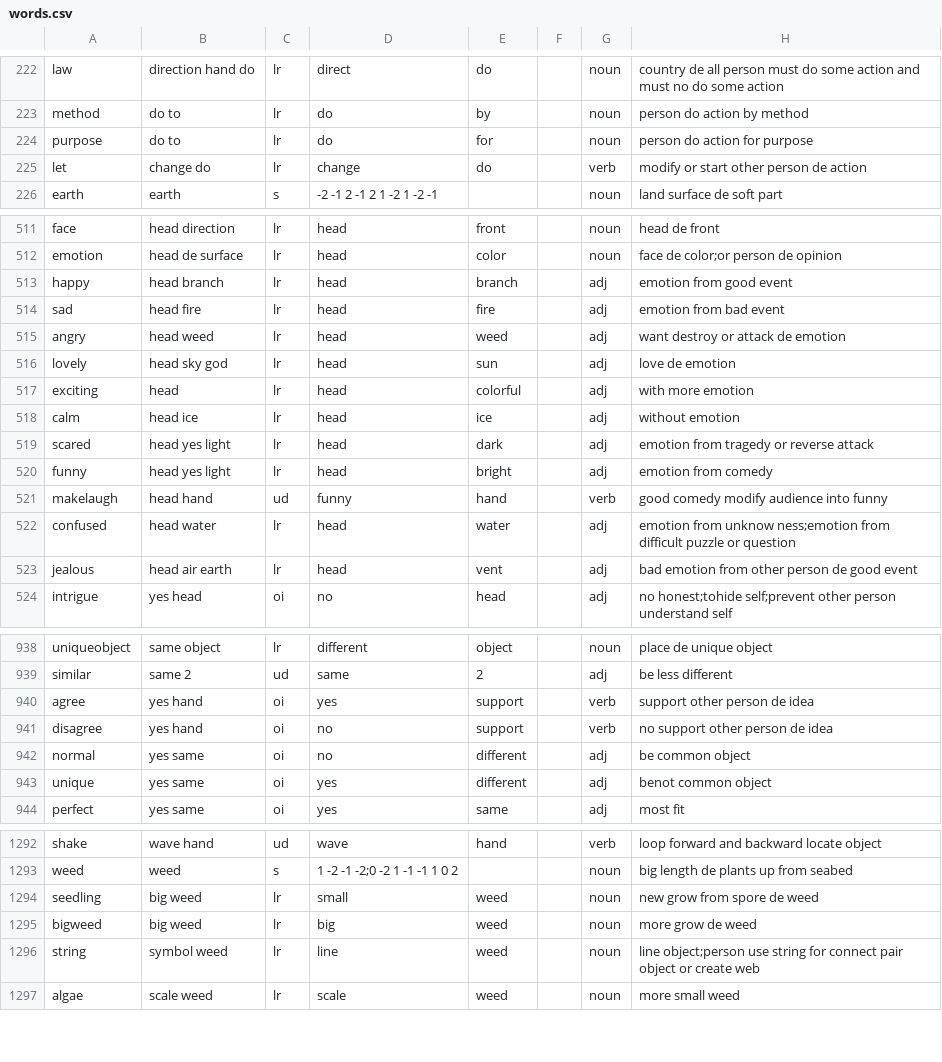
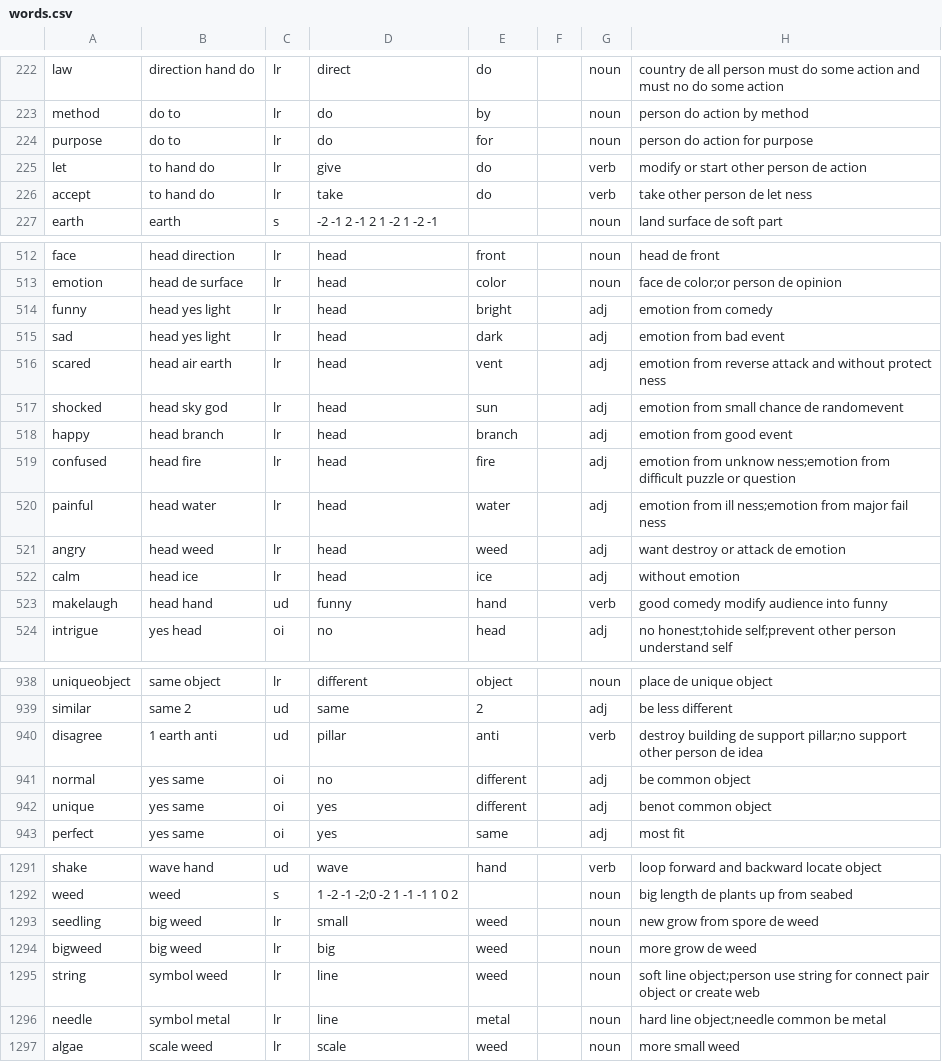
Before and after one commit to windlandneko/xingyu, a CSV file: source/words.csv, drawn as a sheet; only a part is shown, gaps mark what is left out; the diff covers the shown part only.

```diff
--- a/source/words.csv
+++ b/source/words.csv
@@ -224,3 +224,4 @@ method,do to,lr,do,by,,noun,person do action by method
 purpose,do to,lr,do,for,,noun,person do action for purpose
-let,change do,lr,change,do,,verb,modify or start other person de action
+let,to hand do,lr,give,do,,verb,modify or start other person de action
+accept,to hand do,lr,take,do,,verb,take other person de let ness
 earth,earth,s,-2 -1 2 -1 2 1 -2 1 -2 -1,,,noun,land surface de soft part
@@ -512,13 +513,12 @@ face,head direction,lr,head,front,,noun,head de front
 emotion,head de surface,lr,head,color,,noun,face de color;or person de opinion
+funny,head yes light,lr,head,bright,,adj,emotion from comedy
+sad,head yes light,lr,head,dark,,adj,emotion from bad event
+scared,head air earth,lr,head,vent,,adj,emotion from reverse attack and without protect ness
+shocked,head sky god,lr,head,sun,,adj,emotion from small chance de randomevent
 happy,head branch,lr,head,branch,,adj,emotion from good event
-sad,head fire,lr,head,fire,,adj,emotion from bad event
+confused,head fire,lr,head,fire,,adj,emotion from unknow ness;emotion from difficult puzzle or question
+painful,head water,lr,head,water,,adj,emotion from ill ness;emotion from major fail ness
 angry,head weed,lr,head,weed,,adj,want destroy or attack de emotion
-lovely,head sky god,lr,head,sun,,adj,love de emotion
-exciting,head,lr,head,colorful,,adj,with more emotion
 calm,head ice,lr,head,ice,,adj,without emotion
-scared,head yes light,lr,head,dark,,adj,emotion from tragedy or reverse attack
-funny,head yes light,lr,head,bright,,adj,emotion from comedy
 makelaugh,head hand,ud,funny,hand,,verb,good comedy modify audience into funny
-confused,head water,lr,head,water,,adj,emotion from unknow ness;emotion from difficult puzzle or question
-jealous,head air earth,lr,head,vent,,adj,bad emotion from other person de good event
 intrigue,yes head,oi,no,head,,adj,no honest;tohide self;prevent other person understand self
@@ -939,4 +939,3 @@ uniqueobject,same object,lr,different,object,,noun,place de unique object
 similar,same 2,ud,same,2,,adj,be less different
-agree,yes hand,oi,yes,support,,verb,support other person de idea
-disagree,yes hand,oi,no,support,,verb,no support other person de idea
+disagree,1 earth anti,ud,pillar,anti,,verb,destroy building de support pillar;no support other person de idea
 normal,yes same,oi,no,different,,adj,be common object
@@ -1295,3 +1294,4 @@ seedling,big weed,lr,small,weed,,noun,new grow from spore de weed
 bigweed,big weed,lr,big,weed,,noun,more grow de weed
-string,symbol weed,lr,line,weed,,noun,line object;person use string for connect pair object or create web
+string,symbol weed,lr,line,weed,,noun,soft line object;person use string for connect pair object or create web
+needle,symbol metal,lr,line,metal,,noun,hard line object;needle common be metal
 algae,scale weed,lr,scale,weed,,noun,more small weed
```
Also changed, not shown: 12 edited cells elsewhere in this file, source/registry.csv, 7 other files.
